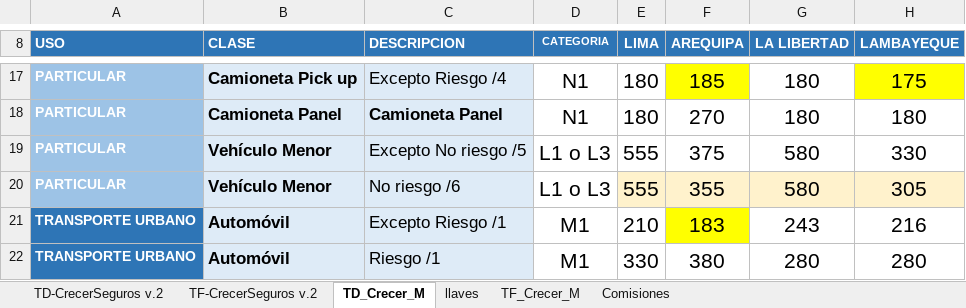
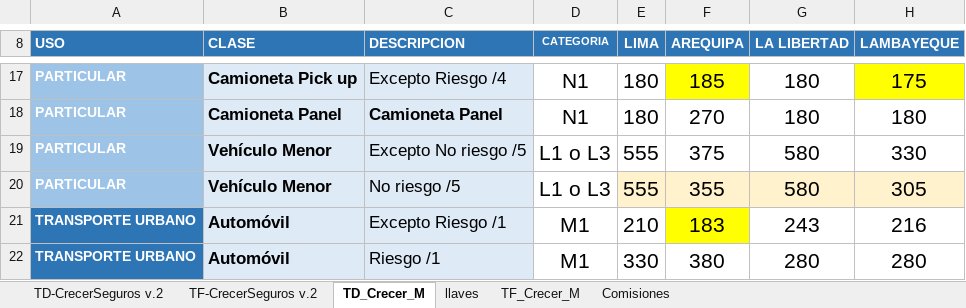
Before and after one commit to Edwin-FernandezGrau/SOAT, an Excel workbook: Tarifario SOAT 202102.xlsx, sheet TD_Crecer_M, drawn as a sheet; only a part is shown, gaps mark what is left out; values as stored, in another font and other column widths than the file's, no borders; the diff names each change by its address in the sheet, - before the commit and + after, or states it on an @@ line.

```diff
--- a/Tarifario SOAT 202102.xlsx (sheet TD_Crecer_M)
+++ b/Tarifario SOAT 202102.xlsx (sheet TD_Crecer_M)
-C20 (DESCRIPCION): No riesgo /6
+C20 (DESCRIPCION): No riesgo /5
```
Also changed, not shown: sheet TF_Crecer_M, 2 other files.
